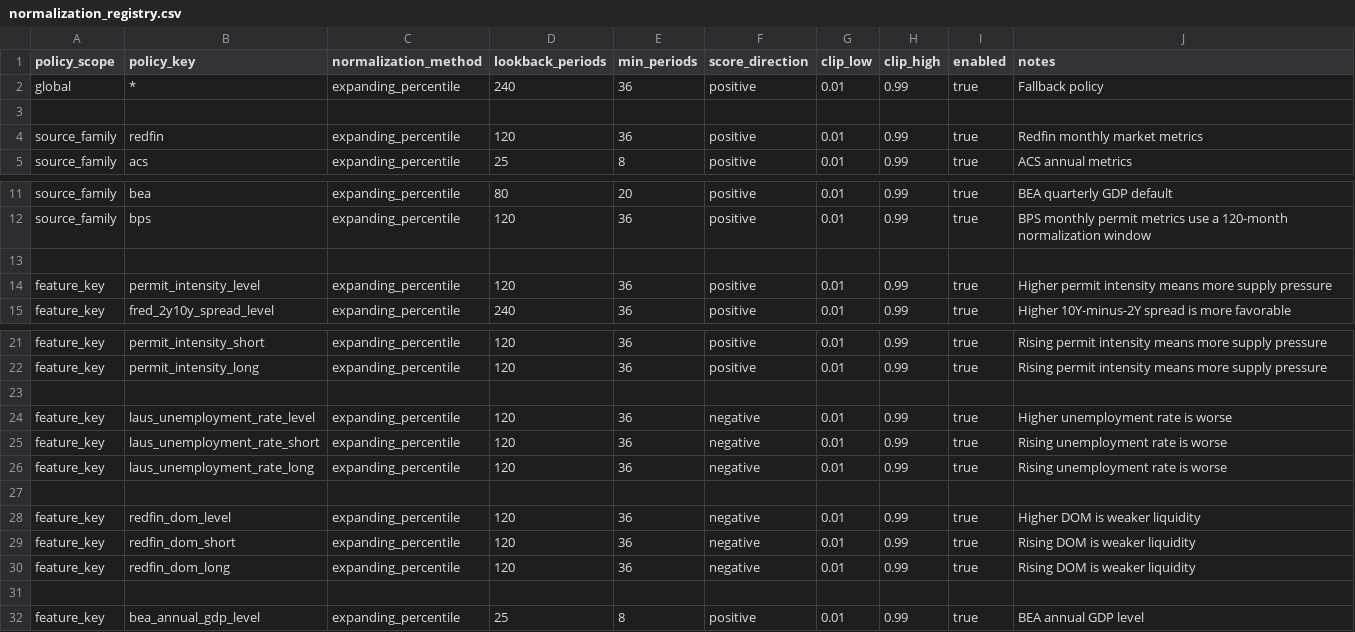
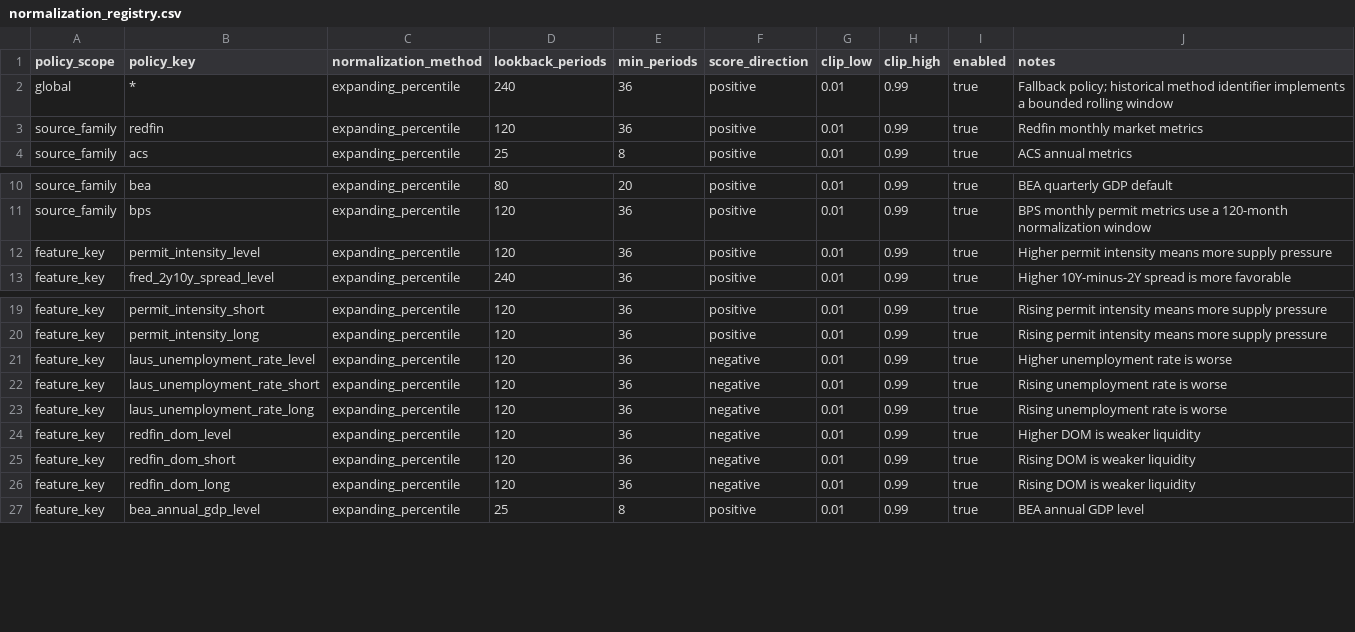
Before and after one commit to chineduezebuiroh/realestate-intel, a CSV file: config/normalization_registry.csv, drawn as a sheet; only a part is shown, gaps mark what is left out.

```diff
--- a/config/normalization_registry.csv
+++ b/config/normalization_registry.csv
@@ -1,4 +1,3 @@
 policy_scope,policy_key,normalization_method,lookback_periods,min_periods,score_direction,clip_low,clip_high,enabled,notes
-global,*,expanding_percentile,240,36,positive,0.01,0.99,true,Fallback policy
-
+global,*,expanding_percentile,240,36,positive,0.01,0.99,true,Fallback policy; historical method identifier implements a bounded rolling window
 source_family,redfin,expanding_percentile,120,36,positive,0.01,0.99,true,Redfin monthly market metrics
@@ -12,3 +11,2 @@ source_family,bea,expanding_percentile,80,20,positive,0.01,0.99,true,BEA quarter
 source_family,bps,expanding_percentile,120,36,positive,0.01,0.99,true,BPS monthly permit metrics use a 120-month normalization window
-
 feature_key,permit_intensity_level,expanding_percentile,120,36,positive,0.01,0.99,true,Higher permit intensity means more supply pressure
@@ -22,3 +20,2 @@ feature_key,permit_intensity_short,expanding_percentile,120,36,positive,0.01,0.9
 feature_key,permit_intensity_long,expanding_percentile,120,36,positive,0.01,0.99,true,Rising permit intensity means more supply pressure
-
 feature_key,laus_unemployment_rate_level,expanding_percentile,120,36,negative,0.01,0.99,true,Higher unemployment rate is worse
@@ -26,3 +23,2 @@ feature_key,laus_unemployment_rate_short,expanding_percentile,120,36,negative,0.
 feature_key,laus_unemployment_rate_long,expanding_percentile,120,36,negative,0.01,0.99,true,Rising unemployment rate is worse
-
 feature_key,redfin_dom_level,expanding_percentile,120,36,negative,0.01,0.99,true,Higher DOM is weaker liquidity
@@ -30,3 +26,2 @@ feature_key,redfin_dom_short,expanding_percentile,120,36,negative,0.01,0.99,true
 feature_key,redfin_dom_long,expanding_percentile,120,36,negative,0.01,0.99,true,Rising DOM is weaker liquidity
-
 feature_key,bea_annual_gdp_level,expanding_percentile,25,8,positive,0.01,0.99,true,BEA annual GDP level
```
Also changed, not shown: config/axis_registry.csv, config/feature_registry.csv, 10 other files.
